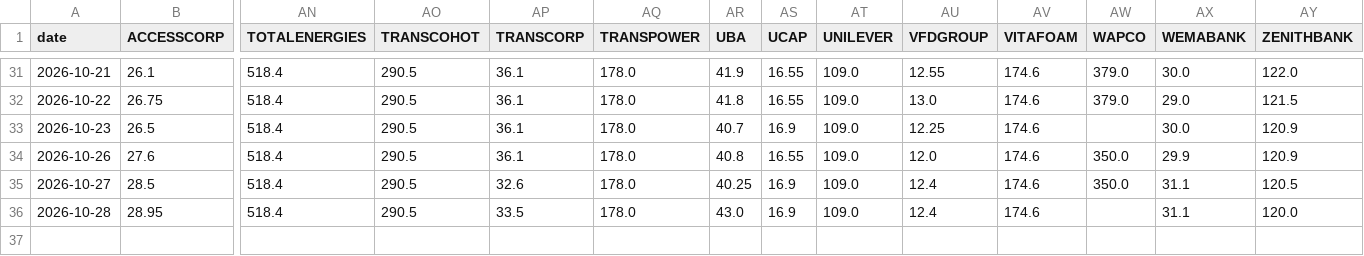
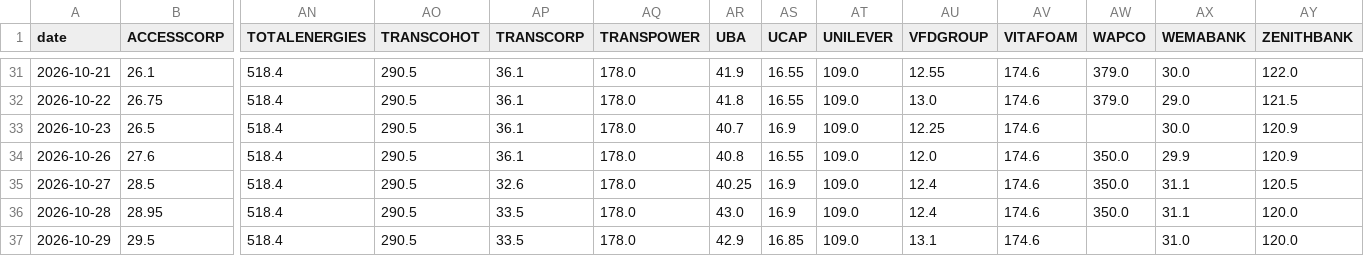
Before and after one commit to samebimo10-cpu/Stock-, a CSV file: data/cache/ngx_prices.csv, drawn as a sheet; only a part is shown, gaps mark what is left out; rows hold the shown columns only; the diff names each change by its address in the sheet, - before the commit and + after, or states it on an @@ line.

```diff
--- a/data/cache/ngx_prices.csv
+++ b/data/cache/ngx_prices.csv
-AW36 (WAPCO): (empty)
+AW36 (WAPCO): 350.0
+row 37: 2026-10-29 | 29.5 | 518.4 | 290.5 | 33.5 | 178.0 | 42.9 | 16.85 | 109.0 | 13.1 | 174.6 |  | 31.0 | 120.0
```
Also changed, not shown: data/cache/ngx_board.csv, data/cache/ngx_history.csv, 8 other files.
